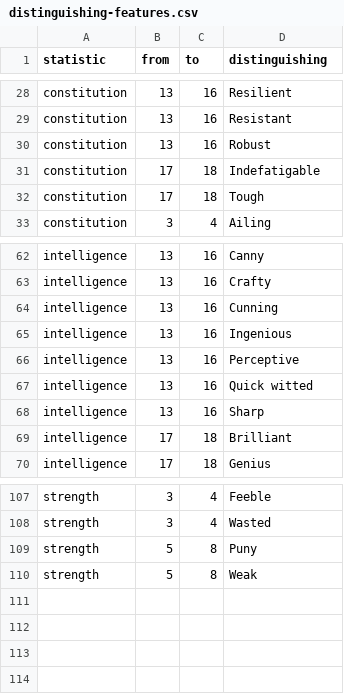
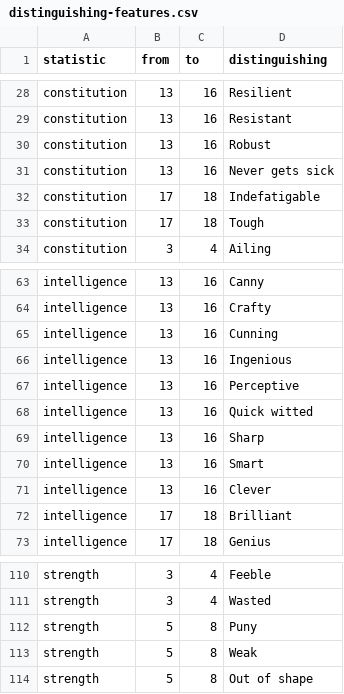
Before and after one commit to jimstorch/DGGen, a CSV file: data/distinguishing-features.csv, drawn as a sheet; only a part is shown, gaps mark what is left out; the diff names each change by its address in the sheet, - before the commit and + after, or states it on an @@ line.

```diff
--- a/data/distinguishing-features.csv
+++ b/data/distinguishing-features.csv
+row 31: constitution | 13 | 16 | Never gets sick
+row 70: intelligence | 13 | 16 | Smart
+row 71: intelligence | 13 | 16 | Clever
+row 114: strength | 5 | 8 | Out of shape
```
Also changed, not shown: 2 other files.
